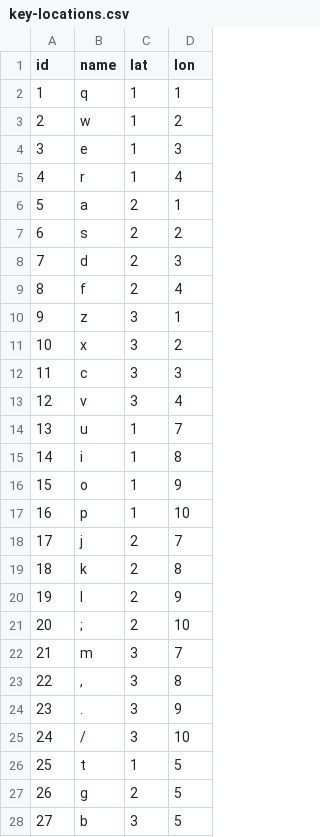
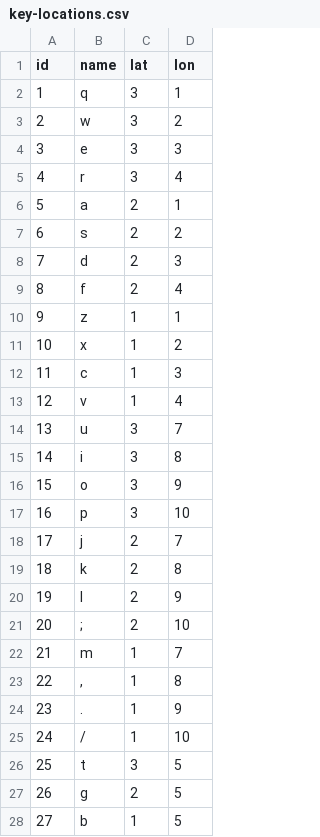
Before and after one commit to binarybottle/typing-data, a CSV file: key-locations.csv, drawn as a sheet; only a part is shown; the diff covers the shown part only.

Commit message:
Update key-locations.csv

```diff
--- a/key-locations.csv
+++ b/key-locations.csv
@@ -1,6 +1,6 @@
 id,name,lat,lon
-1,q,1,1
-2,w,1,2
-3,e,1,3
-4,r,1,4
+1,q,3,1
+2,w,3,2
+3,e,3,3
+4,r,3,4
 5,a,2,1
@@ -9,10 +9,10 @@ id,name,lat,lon
 8,f,2,4
-9,z,3,1
-10,x,3,2
-11,c,3,3
-12,v,3,4
-13,u,1,7
-14,i,1,8
-15,o,1,9
-16,p,1,10
+9,z,1,1
+10,x,1,2
+11,c,1,3
+12,v,1,4
+13,u,3,7
+14,i,3,8
+15,o,3,9
+16,p,3,10
 17,j,2,7
@@ -21,8 +21,8 @@ id,name,lat,lon
 20,";",2,10
-21,m,3,7
-22,",",3,8
-23,".",3,9
-24,"/",3,10
-25,t,1,5
+21,m,1,7
+22,",",1,8
+23,".",1,9
+24,"/",1,10
+25,t,3,5
 26,g,2,5
-27,b,3,5
+27,b,1,5
```
Also changed, not shown: 3 edited cells elsewhere in this file.
